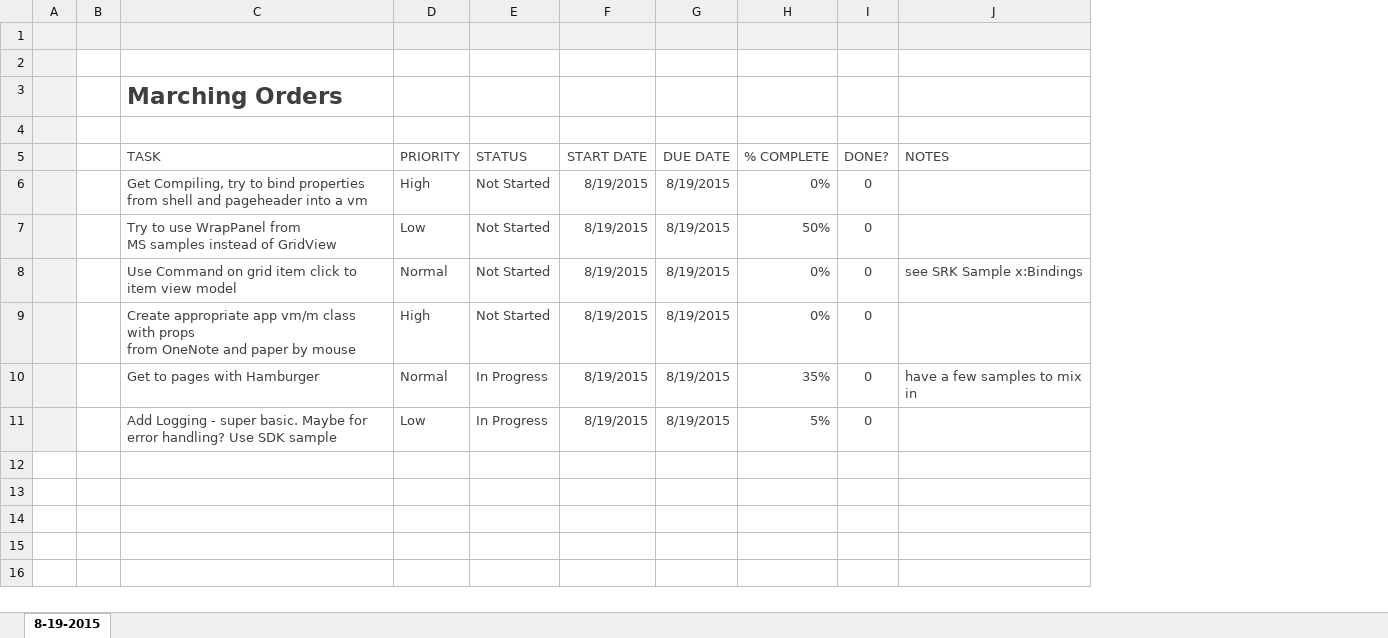
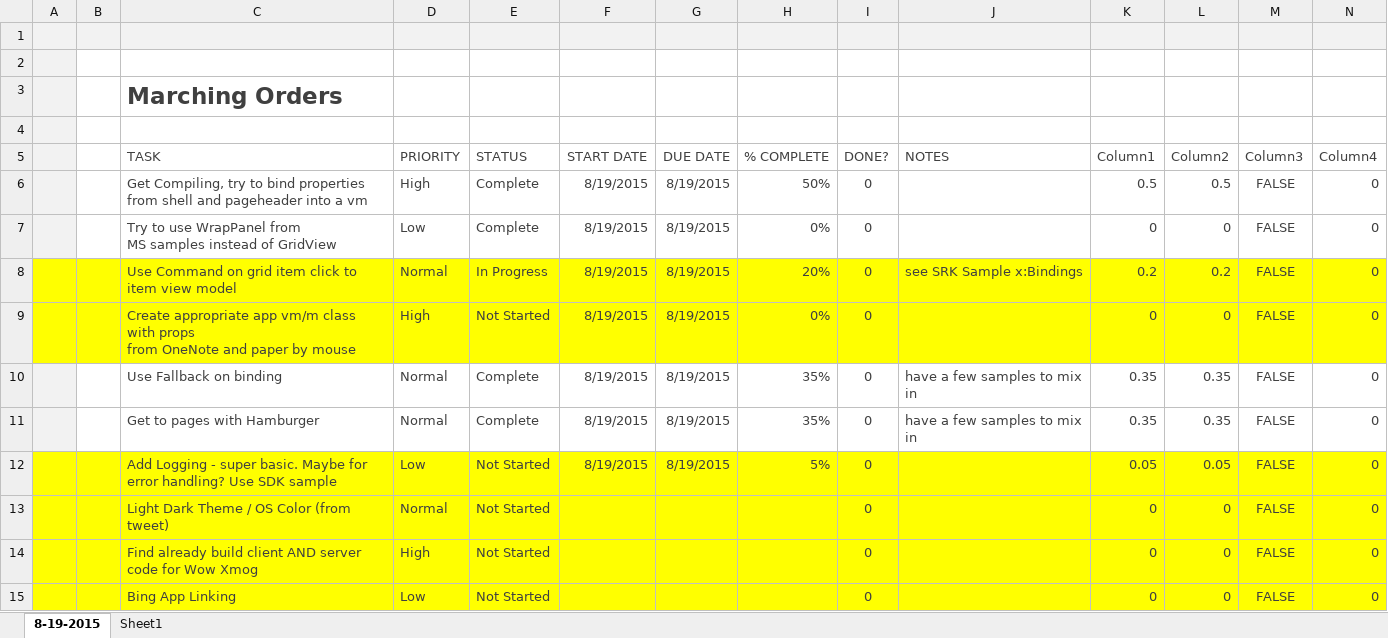
Before and after one commit to NoleHealth/Win10TPNoleDev, an Excel workbook: Marching Orders.xlsx, sheet 8-19-2015, drawn as a sheet; values as stored, in another font and other column widths than the file's, no borders; conditional formats and table styles not drawn; addresses are those after the commit; the diff names each change by its address in the sheet, - before the commit and + after, or states it on an @@ line.

```diff
--- a/Marching Orders.xlsx (sheet 8-19-2015)
+++ b/Marching Orders.xlsx (sheet 8-19-2015)
+sheet tab: Sheet1
+column K (Column1), rows 6-9: 0.5 | 0 | 0.2 | 0; rows 11-12: 0.35 | 0.05
+column L (Column2), rows 6-9: 0.5 | 0 | 0.2 | 0; rows 11-12: 0.35 | 0.05
+column M (Column3), rows 6-9: all FALSE; rows 11-12: FALSE | FALSE
+column N (Column4), rows 6-9: all 0; rows 11-12: 0 | 0
-E6:E7 (STATUS): Not Started
+E6:E7 (STATUS): Complete
-H6 (% COMPLETE): 0%
+H6 (% COMPLETE): 50%
-H7 (% COMPLETE): 50%
+H7 (% COMPLETE): 0%
-A8:A9 fill: #F2F2F2
+A8:A9 fill: #FFFF00
-B8:J9 fill: none
+B8:J9 fill: #FFFF00
-E8 (STATUS): Not Started
+E8 (STATUS): In Progress
-H8 (% COMPLETE): 0%
+H8 (% COMPLETE): 20%
+row 10:  |  | Use Fallback on binding | Normal | Complete | 8/19/2015 | 8/19/2015 | 35% | 0 | have a few samples to mix in | 0.35 | 0.35 | FALSE | 0
-E11 (STATUS): In Progress
+E11 (STATUS): Complete
-A12 fill: #F2F2F2
+A12 fill: #FFFF00
-B12:J12 fill: none
+B12:J12 fill: #FFFF00
-E12 (STATUS): In Progress
+E12 (STATUS): Not Started
+row 13:  |  | Light Dark Theme / OS Color (from tweet) | Normal | Not Started |  |  |  | 0 |  | 0 | 0 | FALSE | 0
+row 14:  |  | Find already build client AND server code for Wow Xmog | High | Not Started |  |  |  | 0 |  | 0 | 0 | FALSE | 0
+row 15:  |  | Bing App Linking | Low | Not Started |  |  |  | 0 |  | 0 | 0 | FALSE | 0
```
Also changed, not shown: 49 other files.
